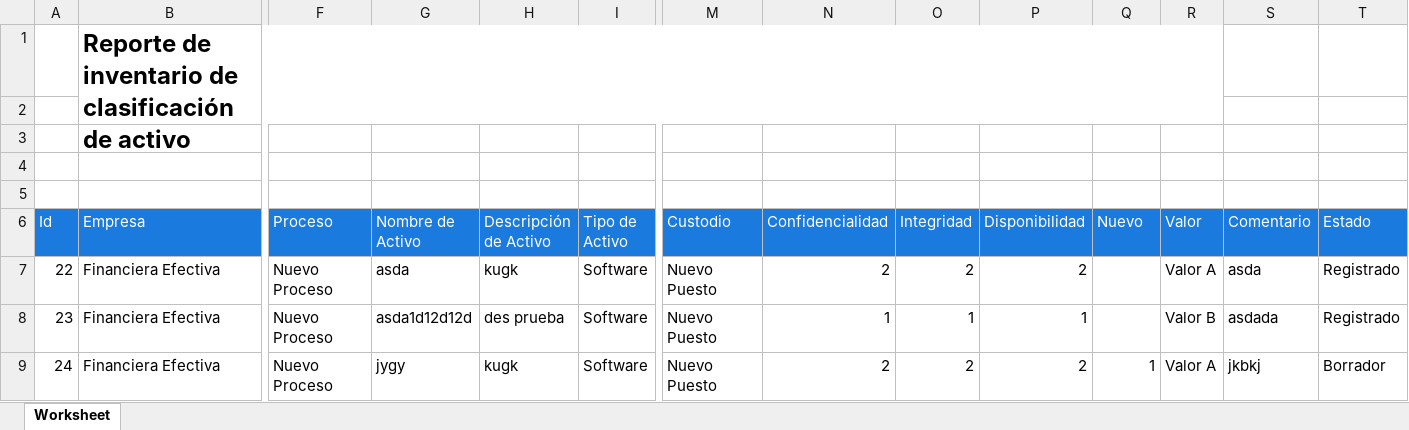
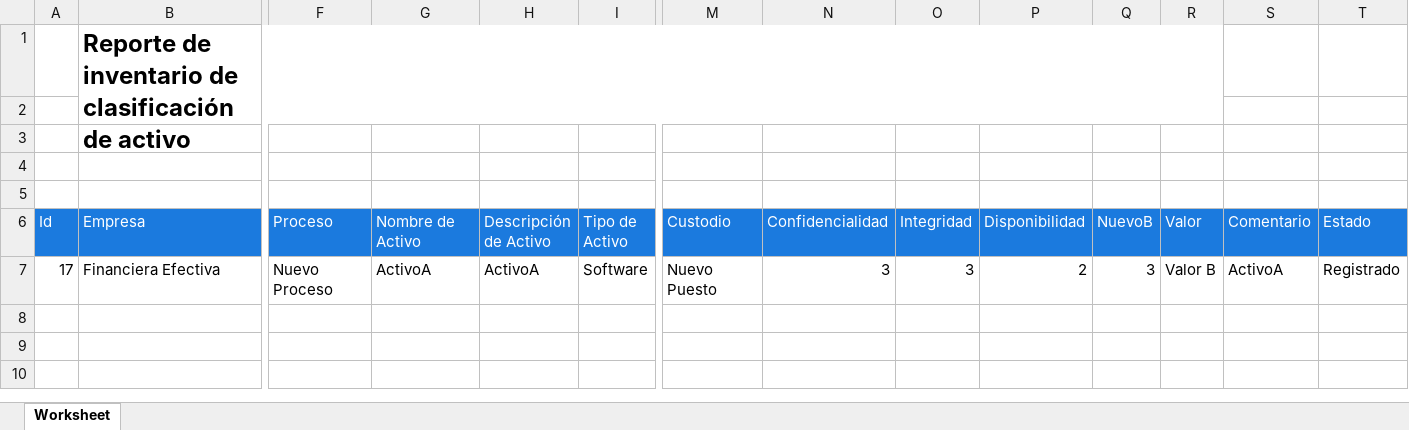
Before and after one commit to rakionfull/frontEfectiva3, an Excel workbook: inventario_clasificacion_activo.xlsx, sheet Worksheet, drawn as a sheet; only a part is shown, gaps mark what is left out; values as stored, in another font and other column widths than the file's, no borders; rows hold the shown columns only; the diff names each change by its address in the sheet, - before the commit and + after, or states it on an @@ line.

```diff
--- a/inventario_clasificacion_activo.xlsx (sheet Worksheet)
+++ b/inventario_clasificacion_activo.xlsx (sheet Worksheet)
-Q6: Nuevo
+Q6: NuevoB
-A7 (Id): 22
+A7 (Id): 17
-G7 (Nombre de Activo): asda
+G7 (Nombre de Activo): ActivoA
-H7 (Descripción de Activo): kugk
+H7 (Descripción de Activo): ActivoA
-N7 (Confidencialidad): 2
+N7 (Confidencialidad): 3
-O7 (Integridad): 2
+O7 (Integridad): 3
-Q7 (NuevoB): (empty)
+Q7 (NuevoB): 3
-R7 (Valor): Valor A
+R7 (Valor): Valor B
-S7 (Comentario): asda
+S7 (Comentario): ActivoA
-row 8: 23 | Financiera Efectiva | Nuevo Proceso | asda1d12d12d | des prueba | Software | Nuevo Puesto | 1 | 1 | 1 |  | Valor B | asdada | Registrado
-row 9: 24 | Financiera Efectiva | Nuevo Proceso | jygy | kugk | Software | Nuevo Puesto | 2 | 2 | 2 | 1 | Valor A | jkbkj | Borrador
```
Also changed, not shown: evaluacion_riesgo.xlsx, evaluacion_riesgo_historial.xlsx, 5 other files.
